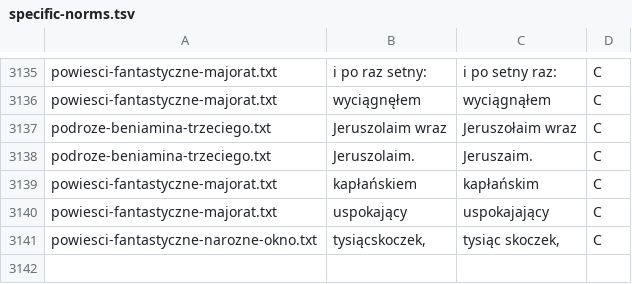
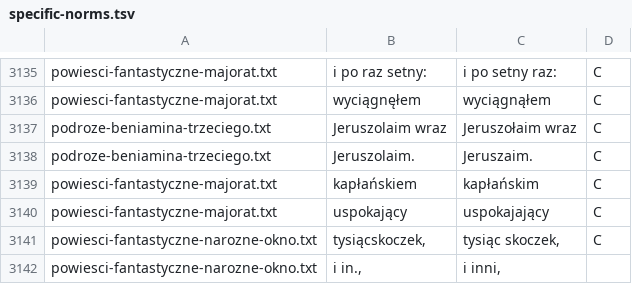
Before and after one commit to jimregan/wolnelektury-speech-corpus, a TSV file: specific-norms.tsv, drawn as a sheet; only a part is shown, gaps mark what is left out.

```diff
--- a/specific-norms.tsv
+++ b/specific-norms.tsv
@@ -3141 +3141,2 @@ powiesci-fantastyczne-majorat.txt	uspokający	uspokajający	C
 powiesci-fantastyczne-narozne-okno.txt	tysiącskoczek,	tysiąc skoczek,	C
+powiesci-fantastyczne-narozne-okno.txt	i in.,	i inni,
```
Also changed, not shown: pron-data/filter-effect.tsv, pron-data/pronounce-as.tsv, 2 other files.
